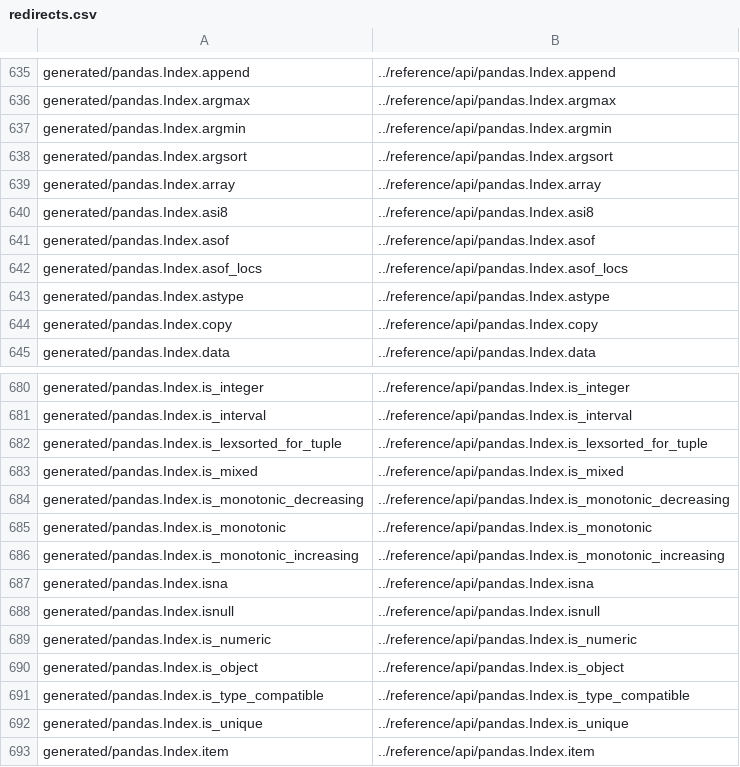
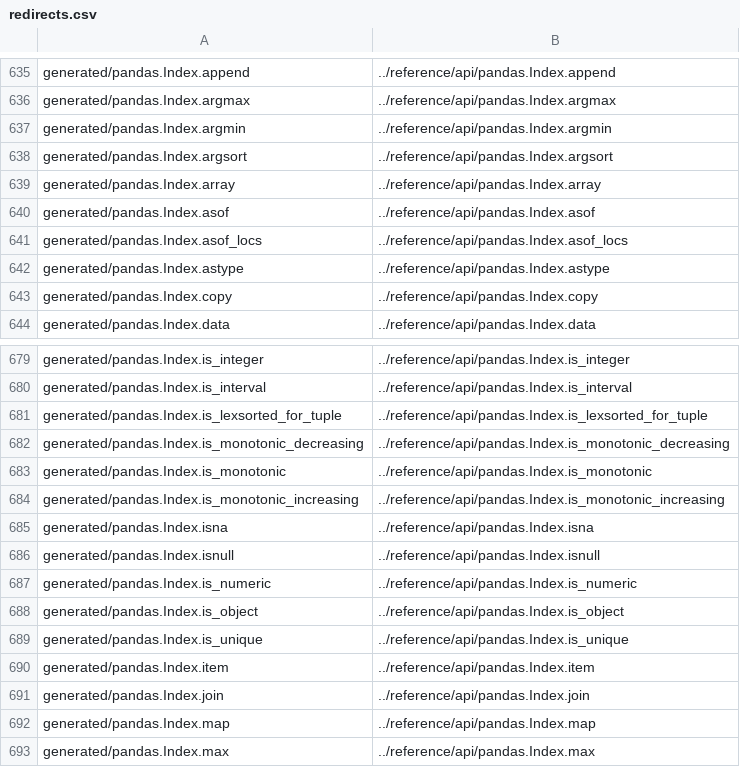
Before and after one commit to romnickmendozaramos-lab/transaction_data_processing, a CSV file: doc/redirects.csv, drawn as a sheet; only a part is shown, gaps mark what is left out; the shorter side is filled out with more unchanged rows.

Commit message:
DEPR: Categorical, Index (#49220)
* DEPR: Categorical, Index

* mypy fixup

```diff
--- a/doc/redirects.csv
+++ b/doc/redirects.csv
@@ -639,3 +639,2 @@ generated/pandas.Index.argsort,../reference/api/pandas.Index.argsort
 generated/pandas.Index.array,../reference/api/pandas.Index.array
-generated/pandas.Index.asi8,../reference/api/pandas.Index.asi8
 generated/pandas.Index.asof,../reference/api/pandas.Index.asof
@@ -682,3 +681,2 @@ generated/pandas.Index.is_interval,../reference/api/pandas.Index.is_interval
 generated/pandas.Index.is_lexsorted_for_tuple,../reference/api/pandas.Index.is_lexsorted_for_tuple
-generated/pandas.Index.is_mixed,../reference/api/pandas.Index.is_mixed
 generated/pandas.Index.is_monotonic_decreasing,../reference/api/pandas.Index.is_monotonic_decreasing
@@ -690,3 +688,2 @@ generated/pandas.Index.is_numeric,../reference/api/pandas.Index.is_numeric
 generated/pandas.Index.is_object,../reference/api/pandas.Index.is_object
-generated/pandas.Index.is_type_compatible,../reference/api/pandas.Index.is_type_compatible
 generated/pandas.Index.is_unique,../reference/api/pandas.Index.is_unique
```
Also changed, not shown: 16 other files.
